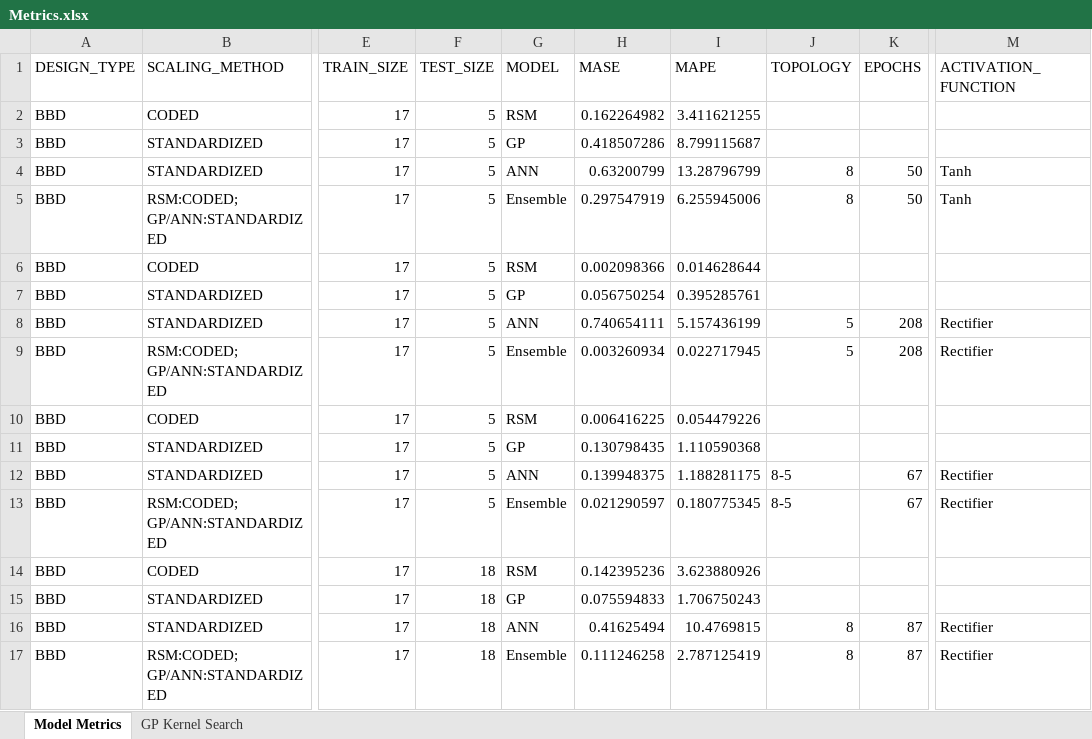
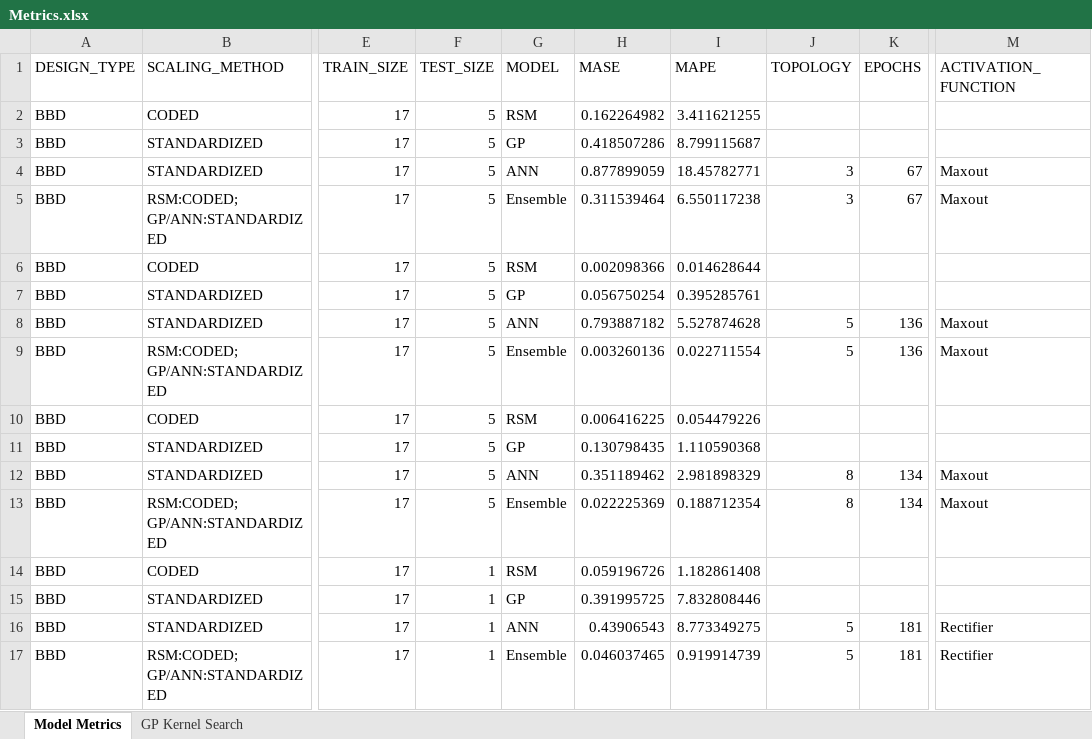
Before and after one commit to pajeeokoth/DOE_modeling, an Excel workbook: Metrics.xlsx, sheet Model Metrics, drawn as a sheet; only a part is shown, gaps mark what is left out; values as stored, in another font and other column widths than the file's, no cell formats; the diff covers the shown part only; the diff names each change by its address in the sheet, - before the commit and + after, or states it on an @@ line.

```diff
--- a/Metrics.xlsx (sheet Model Metrics)
+++ b/Metrics.xlsx (sheet Model Metrics)
-H4 (MASE): 0.63200799
+H4 (MASE): 0.877899059
-I4 (MAPE): 13.28796799
+I4 (MAPE): 18.45782771
-J4:J5 (TOPOLOGY): 8
+J4:J5 (TOPOLOGY): 3
-K4:K5 (EPOCHS): 50
+K4:K5 (EPOCHS): 67
-M4:M5 (ACTIVATION_FUNCTION): Tanh
+M4:M5 (ACTIVATION_FUNCTION): Maxout
-H5 (MASE): 0.297547919
+H5 (MASE): 0.311539464
-I5 (MAPE): 6.255945006
+I5 (MAPE): 6.550117238
-H8 (MASE): 0.740654111
+H8 (MASE): 0.793887182
-I8 (MAPE): 5.157436199
+I8 (MAPE): 5.527874628
-K8:K9 (EPOCHS): 208
+K8:K9 (EPOCHS): 136
-M8:M9 (ACTIVATION_FUNCTION): Rectifier
+M8:M9 (ACTIVATION_FUNCTION): Maxout
-H9 (MASE): 0.003260934
+H9 (MASE): 0.003260136
-I9 (MAPE): 0.022717945
+I9 (MAPE): 0.022711554
-H12 (MASE): 0.139948375
+H12 (MASE): 0.351189462
-I12 (MAPE): 1.188281175
+I12 (MAPE): 2.981898329
-J12:J13 (TOPOLOGY): 8-5
+J12:J13 (TOPOLOGY): 8
-K12:K13 (EPOCHS): 67
+K12:K13 (EPOCHS): 134
-M12:M13 (ACTIVATION_FUNCTION): Rectifier
+M12:M13 (ACTIVATION_FUNCTION): Maxout
-H13 (MASE): 0.021290597
+H13 (MASE): 0.022225369
-I13 (MAPE): 0.180775345
+I13 (MAPE): 0.188712354
-F14:F17 (TEST_SIZE): 18
+F14:F17 (TEST_SIZE): 1
-H14 (MASE): 0.142395236
+H14 (MASE): 0.059196726
-I14 (MAPE): 3.623880926
+I14 (MAPE): 1.182861408
-H15 (MASE): 0.075594833
+H15 (MASE): 0.391995725
-I15 (MAPE): 1.706750243
+I15 (MAPE): 7.832808446
-H16 (MASE): 0.41625494
+H16 (MASE): 0.43906543
-I16 (MAPE): 10.4769815
+I16 (MAPE): 8.773349275
-J16:J17 (TOPOLOGY): 8
+J16:J17 (TOPOLOGY): 5
-K16:K17 (EPOCHS): 87
+K16:K17 (EPOCHS): 181
-H17 (MASE): 0.111246258
+H17 (MASE): 0.046037465
-I17 (MAPE): 2.787125419
+I17 (MAPE): 0.919914739
```
Also changed, not shown: 28 added rows, 4 removed rows and 1055 edited cells elsewhere in this sheet, sheet GP Kernel Search, cell formats, 9 other files.
